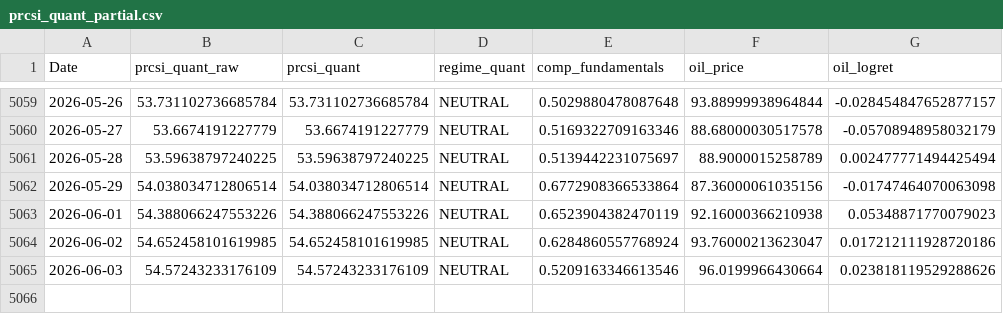
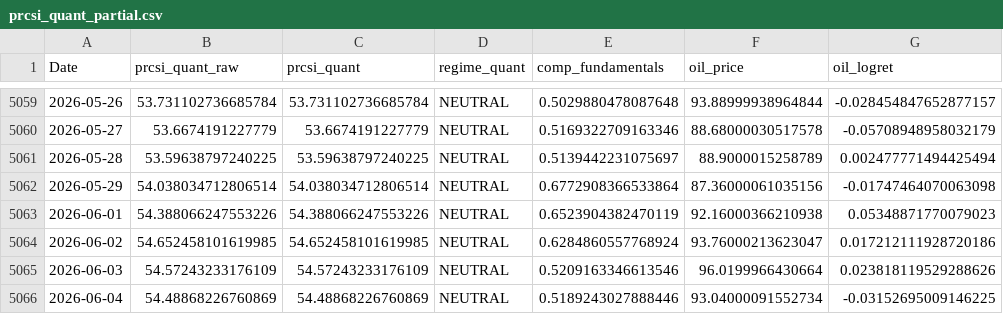
Before and after one commit to Ory999/OIL-INDEX, a CSV file: data/results/prcsi_quant_partial.csv, drawn as a sheet; only a part is shown, gaps mark what is left out.

```diff
--- a/data/results/prcsi_quant_partial.csv
+++ b/data/results/prcsi_quant_partial.csv
@@ -5065 +5065,2 @@ Date,prcsi_quant_raw,prcsi_quant,regime_quant,comp_fundamentals,oil_price,oil_lo
 2026-06-03,54.57243233176109,54.57243233176109,NEUTRAL,0.5209163346613546,96.0199966430664,0.023818119529288626
+2026-06-04,54.48868226760869,54.48868226760869,NEUTRAL,0.5189243027888446,93.04000091552734,-0.03152695009146225
```
Also changed, not shown: 6 other files.
